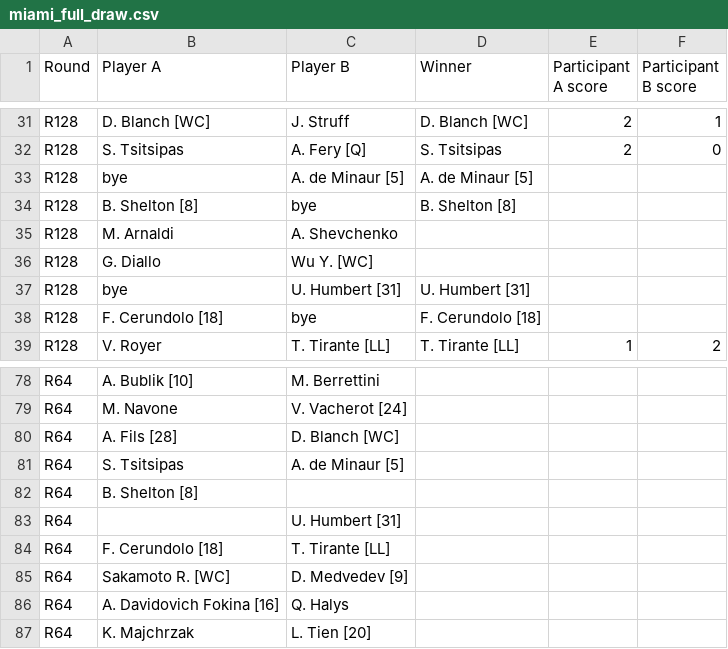
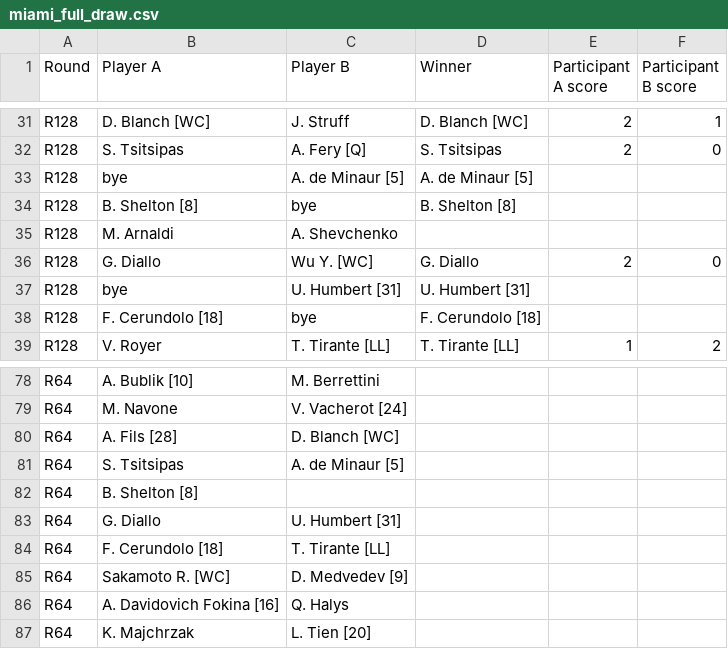
Before and after one commit to bennygiardina/test_2, a CSV file: miami_full_draw.csv, drawn as a sheet; only a part is shown, gaps mark what is left out.

```diff
--- a/miami_full_draw.csv
+++ b/miami_full_draw.csv
@@ -35,3 +35,3 @@ R128,B. Shelton [8],bye,B. Shelton [8],,
 R128,M. Arnaldi,A. Shevchenko,,,
-R128,G. Diallo,Wu Y. [WC],,,
+R128,G. Diallo,Wu Y. [WC],G. Diallo,2,0
 R128,bye,U. Humbert [31],U. Humbert [31],,
@@ -82,3 +82,3 @@ R64,S. Tsitsipas,A. de Minaur [5],,,
 R64,B. Shelton [8],,,,
-R64,,U. Humbert [31],,,
+R64,G. Diallo,U. Humbert [31],,,
 R64,F. Cerundolo [18],T. Tirante [LL],,,
```
